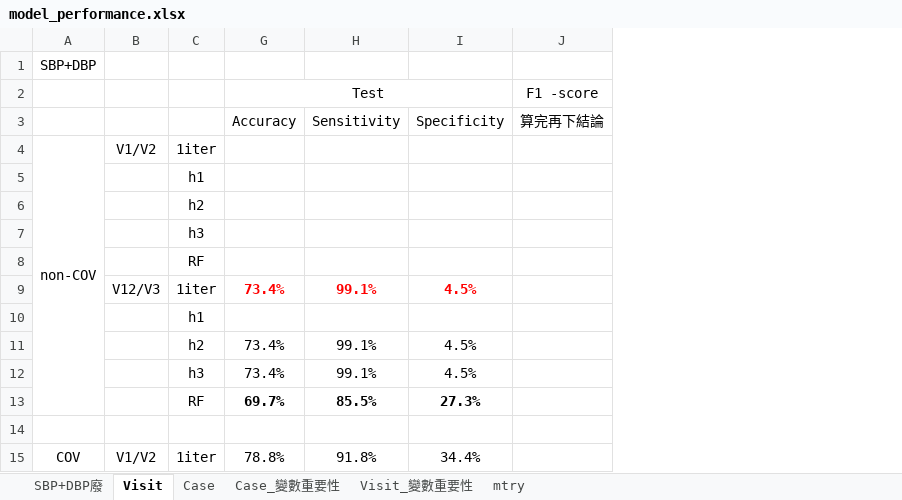
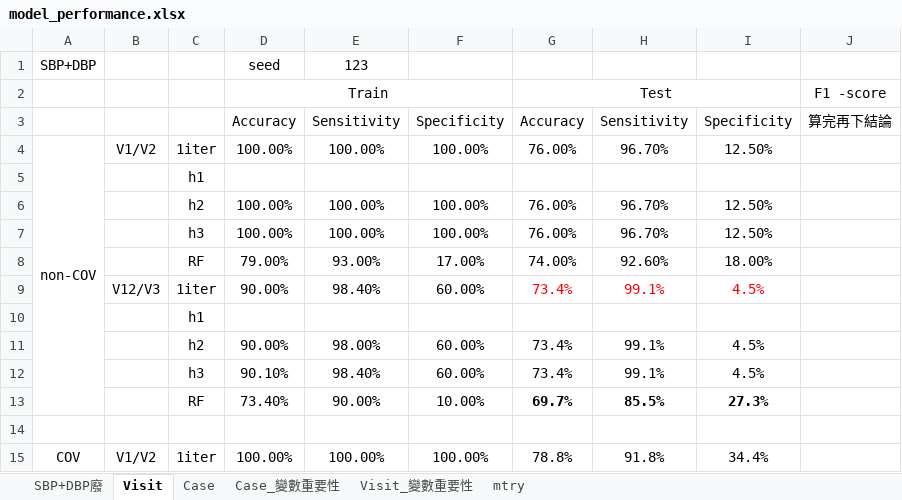
Before and after one commit to hsuhsuhsuhsuhsu/masterthesis, an Excel workbook: model_performance.xlsx, sheet Visit, drawn as a sheet; only a part is shown; values as stored, in another font and other column widths than the file's, no borders; removed rows and columns are numbered as before the commit, all else as after; the diff names each change by its address in the sheet, - before the commit and + after, or states it on an @@ line.

```diff
--- a/model_performance.xlsx (sheet Visit)
+++ b/model_performance.xlsx (sheet Visit)
@@ column D unhidden, rows 1-4: seed | Train | Accuracy | 100.00%; rows 9-15: 90.00% |  | 90.00% | 90.10% | 73.40% |  | 100.00% @@
@@ column E unhidden, rows 1-4: 123 |  | Sensitivity | 100.00%; rows 9-15: 98.40% |  | 98.00% | 98.40% | 90.00% |  | 100.00% @@
@@ column F unhidden, rows 3-4: Specificity | 100.00%; rows 9-15: 60.00% |  | 60.00% | 60.00% | 10.00% |  | 100.00% @@
-G4: (empty)
+G4: 76.00%
-H4: (empty)
+H4: 96.70%
-I4: (empty)
+I4: 12.50%
-row 6:  |  | h2
-row 7:  |  | h3
-row 8:  |  | RF
+row 6:  |  | h2 | 100.00% | 100.00% | 100.00% | 76.00% | 96.70% | 12.50%
+row 7:  |  | h3 | 100.00% | 100.00% | 100.00% | 76.00% | 96.70% | 12.50%
+row 8:  |  | RF | 79.00% | 93.00% | 17.00% | 74.00% | 92.60% | 18.00%
-G9:I9 bold: on
+G9:I9 bold: off
```
Also changed, not shown: 1 other file.
